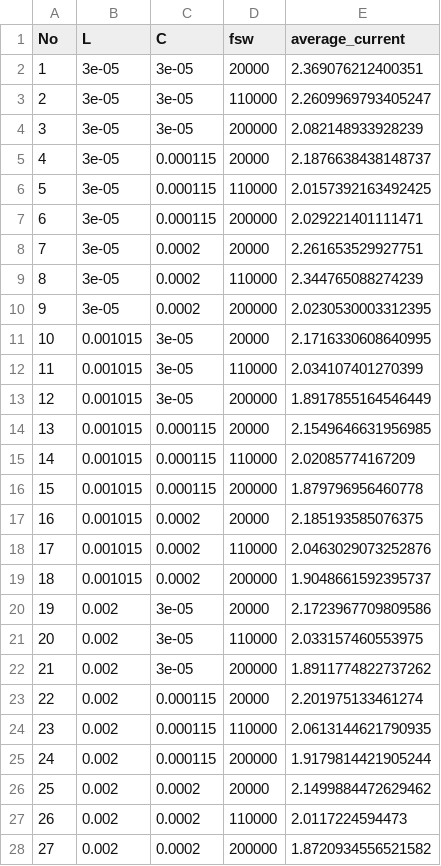
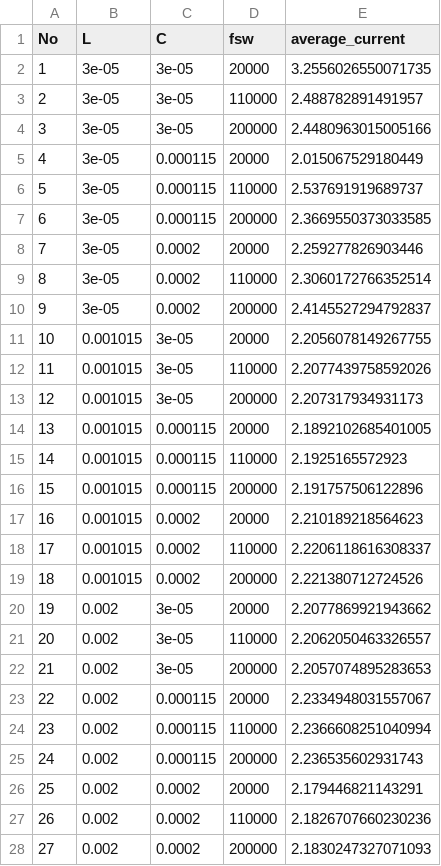
Before and after one commit to laksheta/ai-power-converter, a CSV file: average_current_3_3.csv, drawn as a sheet.

```diff
--- a/average_current_3_3.csv
+++ b/average_current_3_3.csv
@@ -1,28 +1,28 @@
 No,L,C,fsw,average_current
-1,3e-05,3e-05,20000,2.369076212400351
-2,3e-05,3e-05,110000,2.2609969793405247
-3,3e-05,3e-05,200000,2.082148933928239
-4,3e-05,0.000115,20000,2.1876638438148737
-5,3e-05,0.000115,110000,2.0157392163492425
-6,3e-05,0.000115,200000,2.029221401111471
-7,3e-05,0.0002,20000,2.261653529927751
-8,3e-05,0.0002,110000,2.344765088274239
-9,3e-05,0.0002,200000,2.0230530003312395
-10,0.001015,3e-05,20000,2.1716330608640995
-11,0.001015,3e-05,110000,2.034107401270399
-12,0.001015,3e-05,200000,1.8917855164546449
-13,0.001015,0.000115,20000,2.1549646631956985
-14,0.001015,0.000115,110000,2.02085774167209
-15,0.001015,0.000115,200000,1.879796956460778
-16,0.001015,0.0002,20000,2.185193585076375
-17,0.001015,0.0002,110000,2.0463029073252876
-18,0.001015,0.0002,200000,1.9048661592395737
-19,0.002,3e-05,20000,2.1723967709809586
-20,0.002,3e-05,110000,2.033157460553975
-21,0.002,3e-05,200000,1.8911774822737262
-22,0.002,0.000115,20000,2.201975133461274
-23,0.002,0.000115,110000,2.0613144621790935
-24,0.002,0.000115,200000,1.9179814421905244
-25,0.002,0.0002,20000,2.1499884472629462
-26,0.002,0.0002,110000,2.0117224594473
-27,0.002,0.0002,200000,1.8720934556521582
+1,3e-05,3e-05,20000,3.2556026550071735
+2,3e-05,3e-05,110000,2.488782891491957
+3,3e-05,3e-05,200000,2.4480963015005166
+4,3e-05,0.000115,20000,2.015067529180449
+5,3e-05,0.000115,110000,2.537691919689737
+6,3e-05,0.000115,200000,2.3669550373033585
+7,3e-05,0.0002,20000,2.259277826903446
+8,3e-05,0.0002,110000,2.3060172766352514
+9,3e-05,0.0002,200000,2.4145527294792837
+10,0.001015,3e-05,20000,2.2056078149267755
+11,0.001015,3e-05,110000,2.2077439758592026
+12,0.001015,3e-05,200000,2.207317934931173
+13,0.001015,0.000115,20000,2.1892102685401005
+14,0.001015,0.000115,110000,2.1925165572923
+15,0.001015,0.000115,200000,2.191757506122896
+16,0.001015,0.0002,20000,2.210189218564623
+17,0.001015,0.0002,110000,2.2206118616308337
+18,0.001015,0.0002,200000,2.221380712724526
+19,0.002,3e-05,20000,2.2077869921943662
+20,0.002,3e-05,110000,2.2062050463326557
+21,0.002,3e-05,200000,2.2057074895283653
+22,0.002,0.000115,20000,2.2334948031557067
+23,0.002,0.000115,110000,2.2366608251040994
+24,0.002,0.000115,200000,2.236535602931743
+25,0.002,0.0002,20000,2.179446821143291
+26,0.002,0.0002,110000,2.1826707660230236
+27,0.002,0.0002,200000,2.1830247327071093
```
Also changed, not shown: all_3_3.csv, 8 other files.
